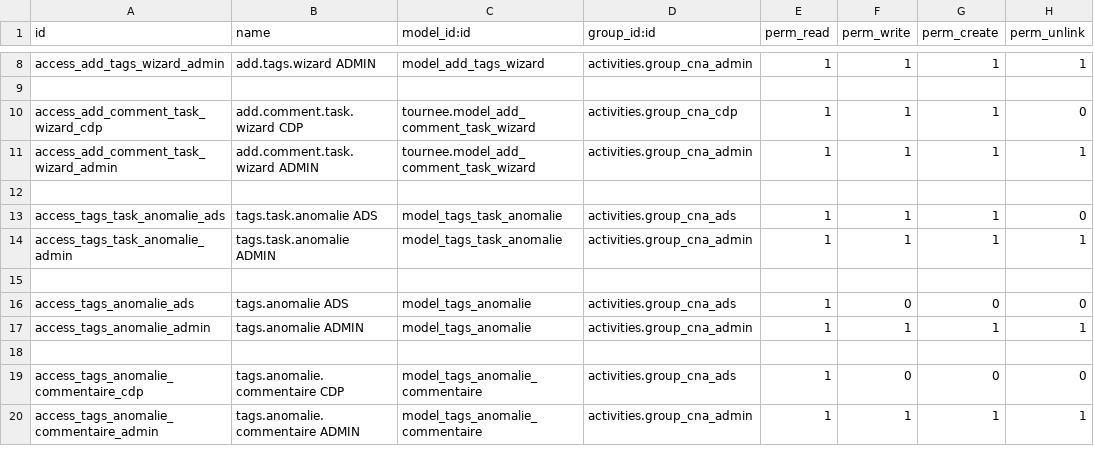
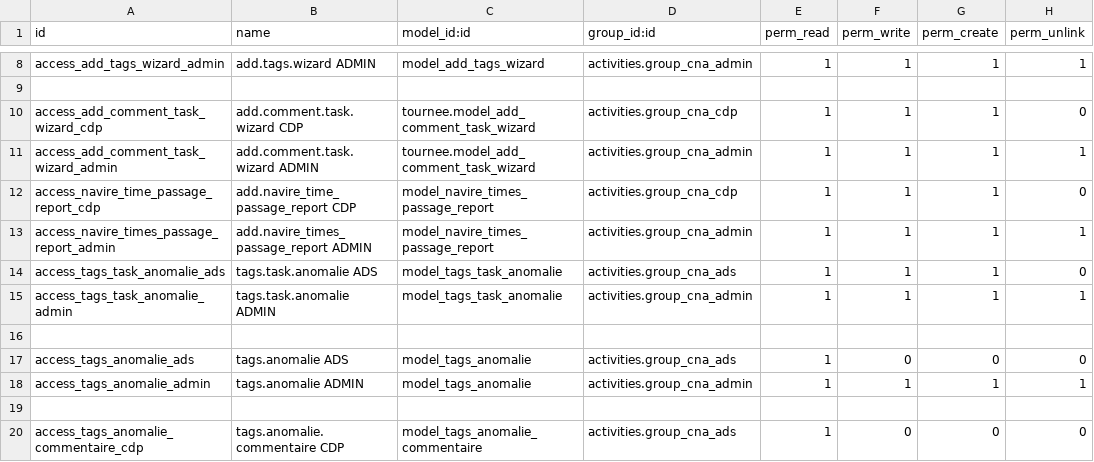
Before and after one commit to fa-odoo/CNA, a CSV file: tournee/security/ir.model.access.csv, drawn as a sheet; only a part is shown, gaps mark what is left out; the shorter side is filled out with more unchanged rows.

```diff
--- a/tournee/security/ir.model.access.csv
+++ b/tournee/security/ir.model.access.csv
@@ -11,3 +11,4 @@
 "access_add_comment_task_wizard_admin","add.comment.task.wizard ADMIN","tournee.model_add_comment_task_wizard","activities.group_cna_admin",1,1,1,1
-
+"access_navire_time_passage_report_cdp","add.navire_time_passage_report CDP","model_navire_times_passage_report","activities.group_cna_cdp",1,1,1,0
+"access_navire_times_passage_report_admin","add.navire_times_passage_report ADMIN","model_navire_times_passage_report","activities.group_cna_admin",1,1,1,1
 "access_tags_task_anomalie_ads","tags.task.anomalie ADS","model_tags_task_anomalie","activities.group_cna_ads",1,1,1,0
```
Also changed, not shown: 7 other files.
